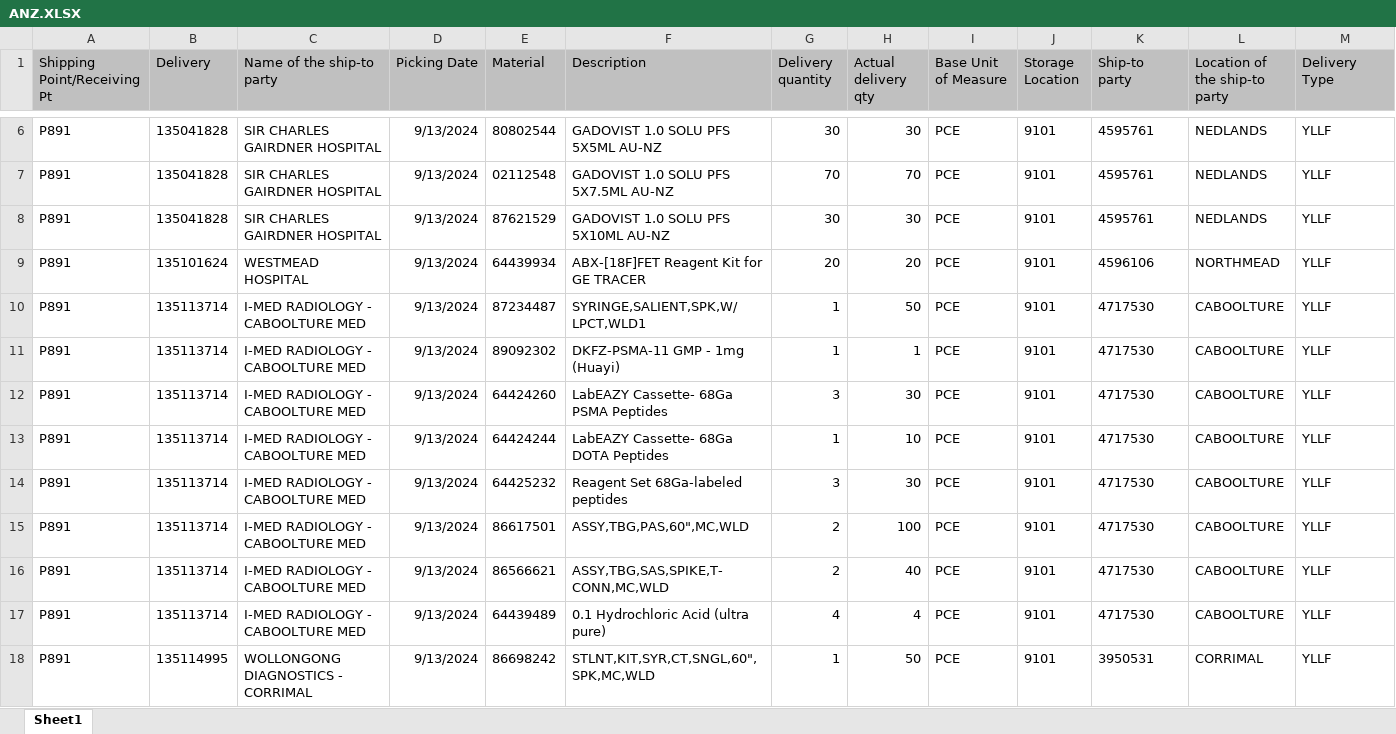
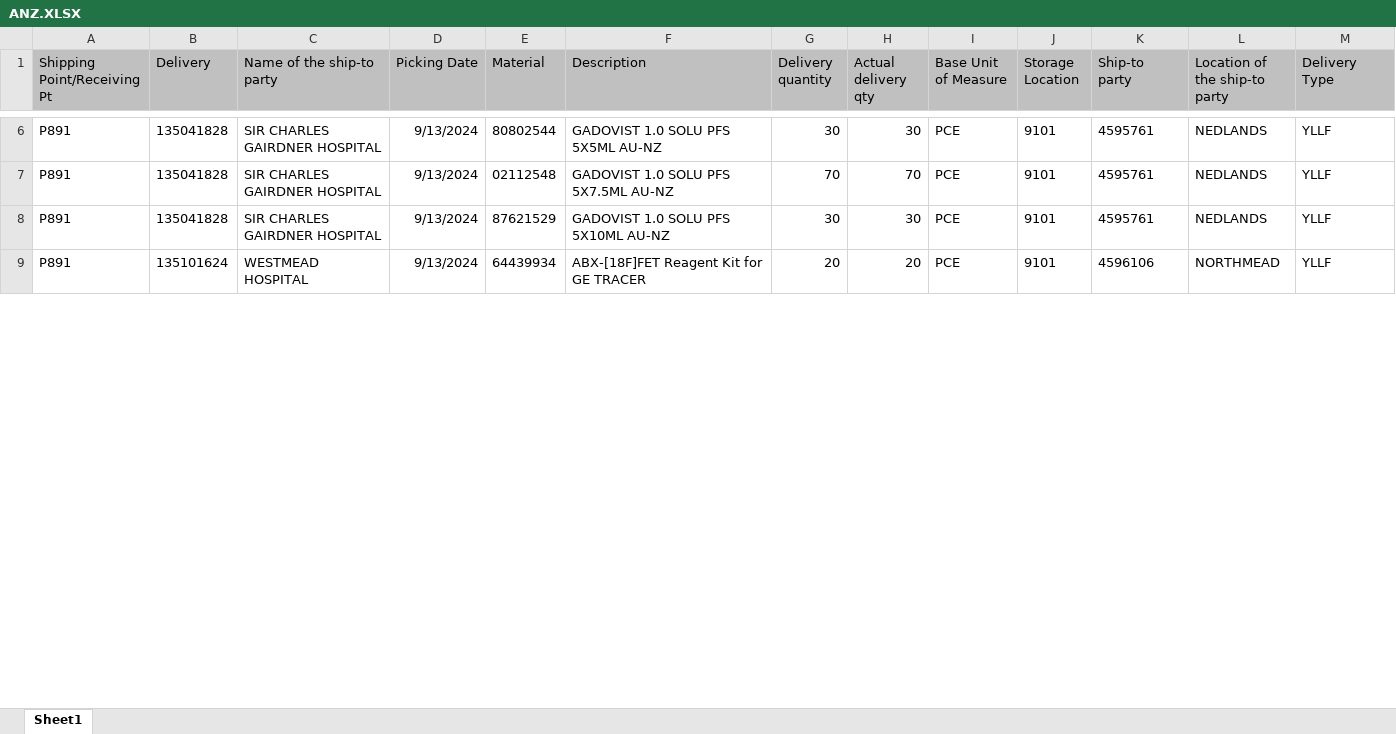
Before and after one commit to janphoenix/anz, an Excel workbook: ANZ.XLSX, sheet Sheet1, drawn as a sheet; only a part is shown, gaps mark what is left out; values as stored, in another font and other column widths than the file's, no borders; rows hold the shown columns only; the diff covers the shown part only; the diff names each change by its address in the sheet, - before the commit and + after, or states it on an @@ line.

Commit message:
anz upload today - jopat

```diff
--- a/ANZ.XLSX (sheet Sheet1)
+++ b/ANZ.XLSX (sheet Sheet1)
-row 10: P891 | 135113714 | I-MED RADIOLOGY - CABOOLTURE MED | 9/13/2024 | 87234487 | SYRINGE,SALIENT,SPK,W/LPCT,WLD1 | 1 | 50 | PCE | 9101 | 4717530 | CABOOLTURE | YLLF
-row 11: P891 | 135113714 | I-MED RADIOLOGY - CABOOLTURE MED | 9/13/2024 | 89092302 | DKFZ-PSMA-11 GMP - 1mg (Huayi) | 1 | 1 | PCE | 9101 | 4717530 | CABOOLTURE | YLLF
-row 12: P891 | 135113714 | I-MED RADIOLOGY - CABOOLTURE MED | 9/13/2024 | 64424260 | LabEAZY Cassette- 68Ga PSMA Peptides | 3 | 30 | PCE | 9101 | 4717530 | CABOOLTURE | YLLF
-row 13: P891 | 135113714 | I-MED RADIOLOGY - CABOOLTURE MED | 9/13/2024 | 64424244 | LabEAZY Cassette- 68Ga DOTA Peptides | 1 | 10 | PCE | 9101 | 4717530 | CABOOLTURE | YLLF
-row 14: P891 | 135113714 | I-MED RADIOLOGY - CABOOLTURE MED | 9/13/2024 | 64425232 | Reagent Set 68Ga-labeled peptides | 3 | 30 | PCE | 9101 | 4717530 | CABOOLTURE | YLLF
-row 15: P891 | 135113714 | I-MED RADIOLOGY - CABOOLTURE MED | 9/13/2024 | 86617501 | ASSY,TBG,PAS,60",MC,WLD | 2 | 100 | PCE | 9101 | 4717530 | CABOOLTURE | YLLF
-row 16: P891 | 135113714 | I-MED RADIOLOGY - CABOOLTURE MED | 9/13/2024 | 86566621 | ASSY,TBG,SAS,SPIKE,T-CONN,MC,WLD | 2 | 40 | PCE | 9101 | 4717530 | CABOOLTURE | YLLF
-row 17: P891 | 135113714 | I-MED RADIOLOGY - CABOOLTURE MED | 9/13/2024 | 64439489 | 0.1 Hydrochloric Acid (ultra pure) | 4 | 4 | PCE | 9101 | 4717530 | CABOOLTURE | YLLF
-row 18: P891 | 135114995 | WOLLONGONG DIAGNOSTICS - CORRIMAL | 9/13/2024 | 86698242 | STLNT,KIT,SYR,CT,SNGL,60",SPK,MC,WLD | 1 | 50 | PCE | 9101 | 3950531 | CORRIMAL | YLLF
```
Also changed, not shown: 38 removed rows and 375 edited cells elsewhere in this sheet.
